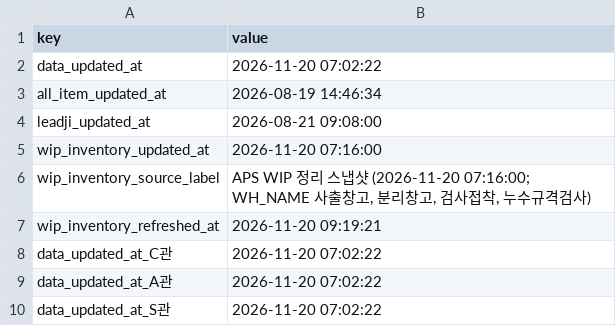
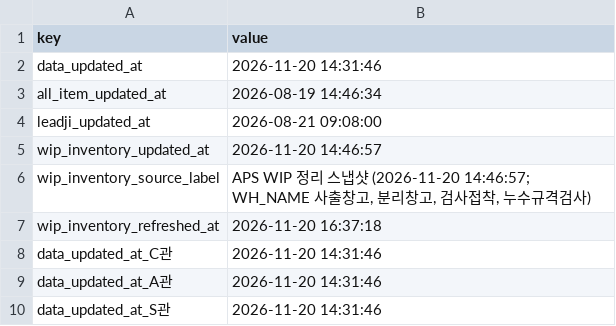
Before and after one commit to 113090ab-creator/INTEROJO, a CSV file: cloud_snapshots/snapshot_meta.csv, drawn as a sheet.

```diff
--- a/cloud_snapshots/snapshot_meta.csv
+++ b/cloud_snapshots/snapshot_meta.csv
@@ -1,10 +1,10 @@
 key,value
-data_updated_at,2026-11-20 07:02:22
+data_updated_at,2026-11-20 14:31:46
 all_item_updated_at,2026-08-19 14:46:34
 leadji_updated_at,2026-08-21 09:08:00
-wip_inventory_updated_at,2026-11-20 07:16:00
-wip_inventory_source_label,"APS WIP 정리 스냅샷 (2026-11-20 07:16:00; WH_NAME 사출창고, 분리창고, 검사접착, 누수규격검사)"
-wip_inventory_refreshed_at,2026-11-20 09:19:21
-data_updated_at_C관,2026-11-20 07:02:22
-data_updated_at_A관,2026-11-20 07:02:22
-data_updated_at_S관,2026-11-20 07:02:22
+wip_inventory_updated_at,2026-11-20 14:46:57
+wip_inventory_source_label,"APS WIP 정리 스냅샷 (2026-11-20 14:46:57; WH_NAME 사출창고, 분리창고, 검사접착, 누수규격검사)"
+wip_inventory_refreshed_at,2026-11-20 16:37:18
+data_updated_at_C관,2026-11-20 14:31:46
+data_updated_at_A관,2026-11-20 14:31:46
+data_updated_at_S관,2026-11-20 14:31:46
```
Also changed, not shown: 33 other files.
